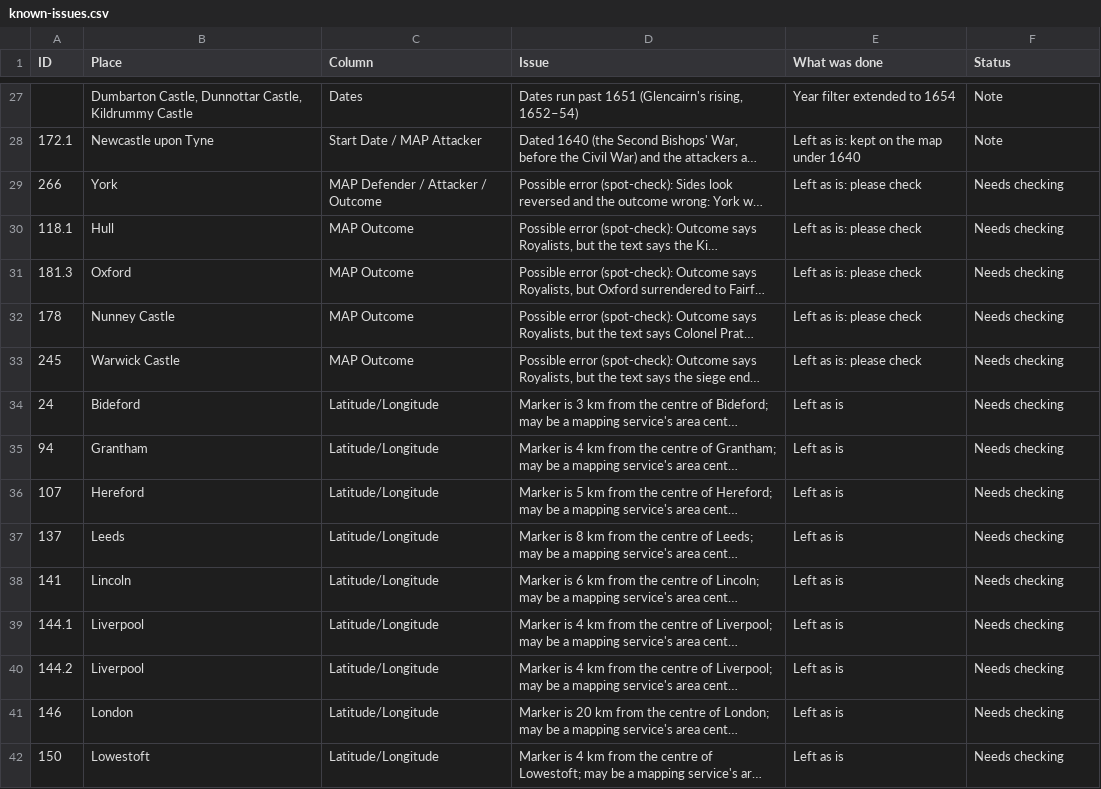
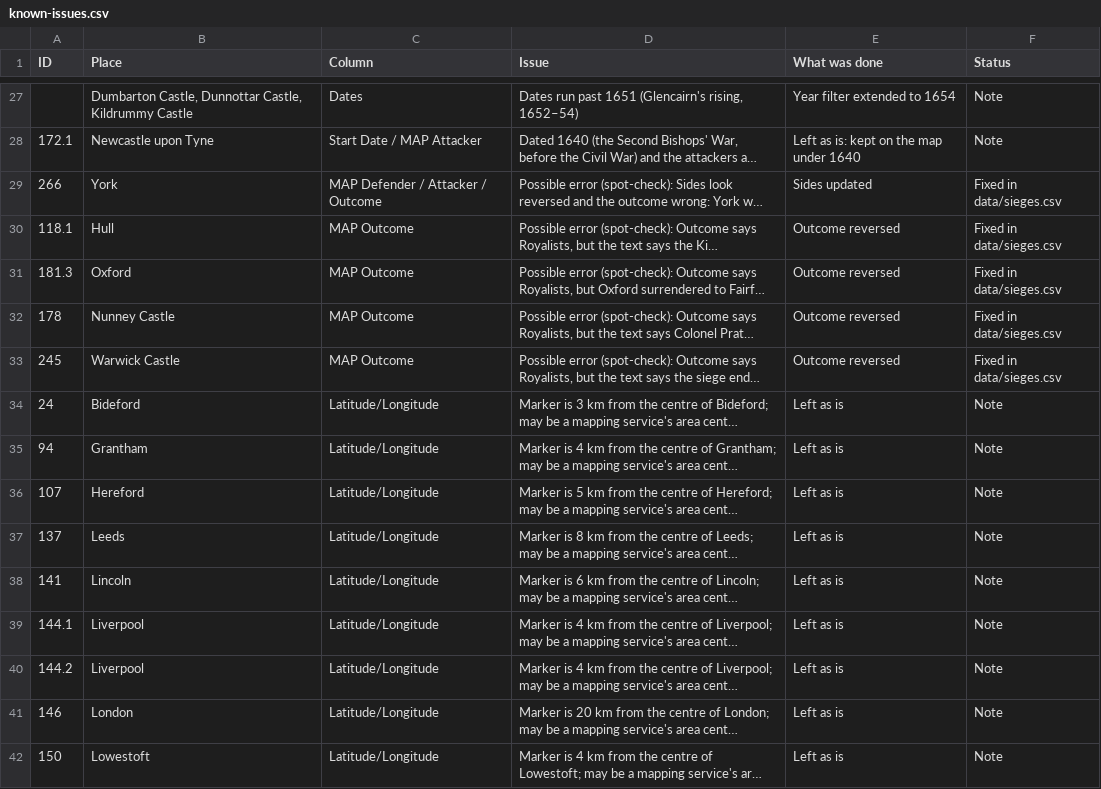
Before and after one commit to HistoryInCode/ecw-sieges-map, a CSV file: data/known-issues.csv, drawn as a sheet; only a part is shown, gaps mark what is left out; long unchanged cells end in …; the diff covers the shown part only; the diff names each change by its address in the sheet, - before the commit and + after, or states it on an @@ line.

```diff
--- a/data/known-issues.csv
+++ b/data/known-issues.csv
-E29 (What was done): Left as is: please check
+E29 (What was done): Sides updated
-F29:F33 (Status): Needs checking
+F29:F33 (Status): Fixed in data/sieges.csv
-E30:E33 (What was done): Left as is: please check
+E30:E33 (What was done): Outcome reversed
-F34:F42 (Status): Needs checking
+F34:F42 (Status): Note
```
Also changed, not shown: 45 edited cells elsewhere in this file.
